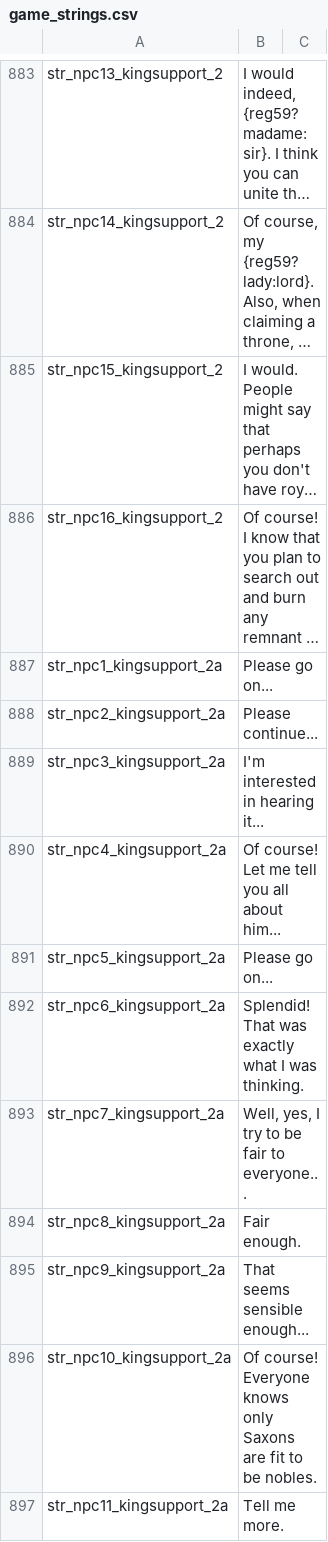
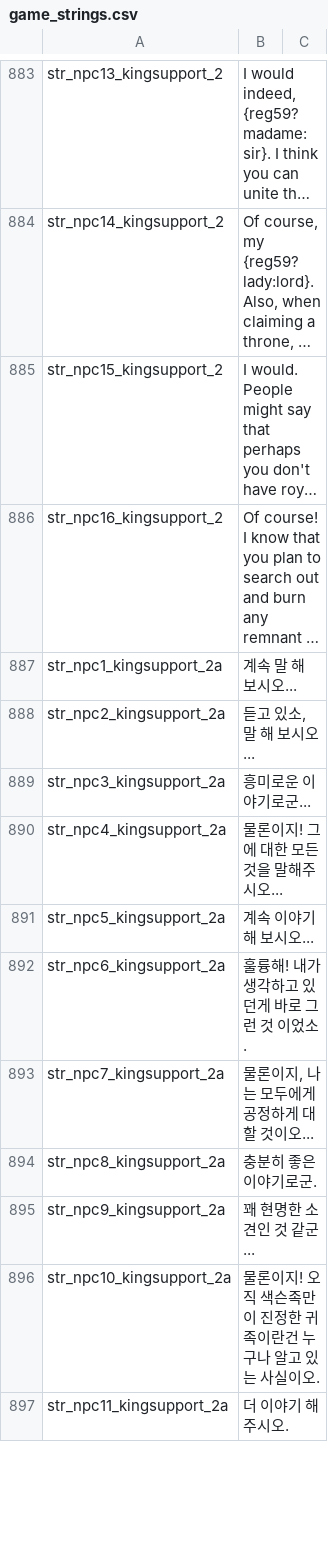
Before and after one commit to 21garam/MB_VikingConquest_R_Korean, a CSV file: languages/en/game_strings.csv, drawn as a sheet; only a part is shown, gaps mark what is left out; long unchanged cells end in …; the diff covers the shown part only; the diff names each change by its address in the sheet, - before the commit and + after, or states it on an @@ line.

Commit message:
에길 지지도 스크립트 번역
1. 에길 지지도 스크립트 번영
2. 지지도 대화 시 주인공 대사 일부 번역

```diff
--- a/languages/en/game_strings.csv
+++ b/languages/en/game_strings.csv
-B887: Please go on...
+B887: 계속 말 해 보시오...
-B888: Please continue...
+B888: 듣고 있소, 말 해 보시오...
-B889: I'm interested in hearing it...
+B889: 흥미로운 이야기로군...
-B890: Of course! Let me tell you all about him...
+B890: 물론이지! 그에 대한 모든 것을 말해주시오...
-B891: Please go on...
+B891: 계속 이야기 해 보시오...
-B892: Splendid! That was exactly what I was thinking.
+B892: 훌륭해! 내가 생각하고 있던게 바로 그런 것 이었소.
-B893: Well, yes, I try to be fair to everyone...
+B893: 물론이지, 나는 모두에게 공정하게 대할 것이오...
-B894: Fair enough.
+B894: 충분히 좋은 이야기로군.
-B895: That seems sensible enough...
+B895: 꽤 현명한 소견인 것 같군...
-B896: Of course! Everyone knows only Saxons are fit to be nobles.
+B896: 물론이지! 오직 색슨족만이 진정한 귀족이란건 누구나 알고 있는 사실이오.
-B897: Tell me more.
+B897: 더 이야기 해 주시오.
```
Also changed, not shown: 13 edited cells elsewhere in this file.
